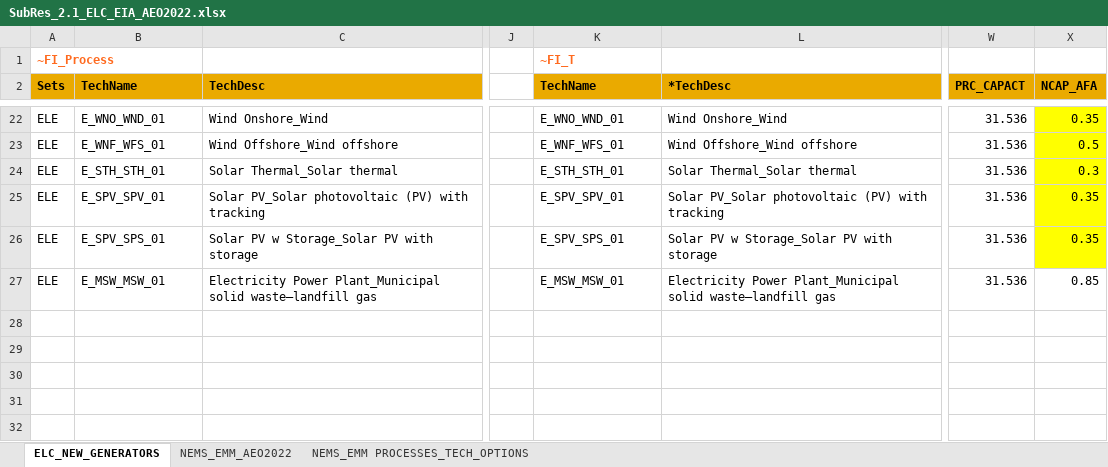
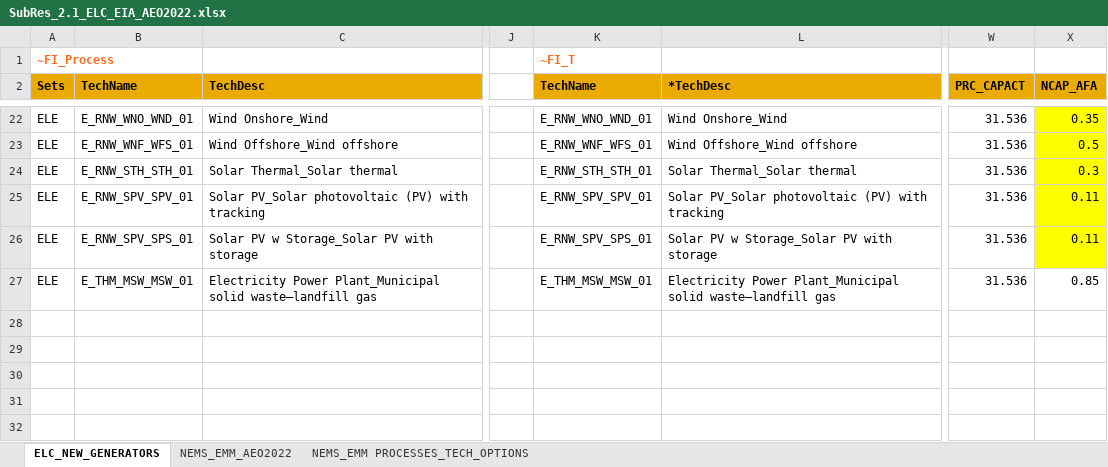
Before and after one commit to esma-ie/OTAI, an Excel workbook: SubRES_TMPL/SubRes_2.1_ELC_EIA_AEO2022.xlsx, sheet ELC_NEW_GENERATORS, drawn as a sheet; only a part is shown, gaps mark what is left out; values as stored, in another font and other column widths than the file's, no borders; the diff covers the shown part only; the diff names each change by its address in the sheet, - before the commit and + after, or states it on an @@ line.

```diff
--- a/SubRES_TMPL/SubRes_2.1_ELC_EIA_AEO2022.xlsx (sheet ELC_NEW_GENERATORS)
+++ b/SubRES_TMPL/SubRes_2.1_ELC_EIA_AEO2022.xlsx (sheet ELC_NEW_GENERATORS)
-B22 (TechName): E_WNO_WND_01
+B22 (TechName): E_RNW_WNO_WND_01
-K22 (TechName): E_WNO_WND_01
+K22 (TechName): E_RNW_WNO_WND_01
-B23 (TechName): E_WNF_WFS_01
+B23 (TechName): E_RNW_WNF_WFS_01
-K23 (TechName): E_WNF_WFS_01
+K23 (TechName): E_RNW_WNF_WFS_01
-B24 (TechName): E_STH_STH_01
+B24 (TechName): E_RNW_STH_STH_01
-K24 (TechName): E_STH_STH_01
+K24 (TechName): E_RNW_STH_STH_01
-B25 (TechName): E_SPV_SPV_01
+B25 (TechName): E_RNW_SPV_SPV_01
-K25 (TechName): E_SPV_SPV_01
+K25 (TechName): E_RNW_SPV_SPV_01
-X25:X26 (NCAP_AFA): 0.35
+X25:X26 (NCAP_AFA): 0.11
-B26 (TechName): E_SPV_SPS_01
+B26 (TechName): E_RNW_SPV_SPS_01
-K26 (TechName): E_SPV_SPS_01
+K26 (TechName): E_RNW_SPV_SPS_01
-B27 (TechName): E_MSW_MSW_01
+B27 (TechName): E_THM_MSW_MSW_01
-K27 (TechName): E_MSW_MSW_01
+K27 (TechName): E_THM_MSW_MSW_01
```
Also changed, not shown: 36 edited cells elsewhere in this sheet, 1 other file.
